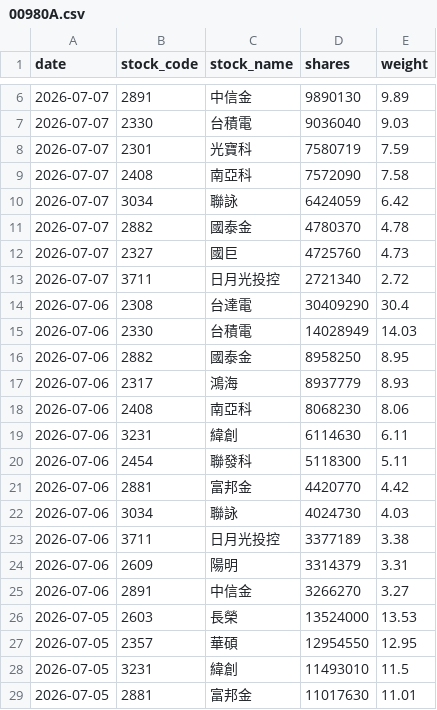
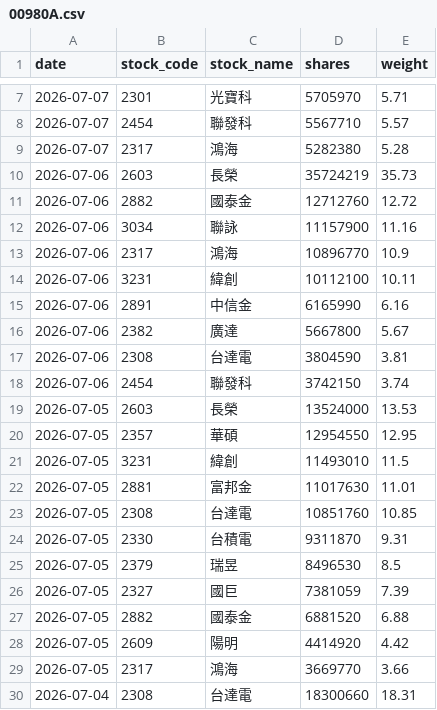
Before and after one commit to yrjjan-allen/active-etf-dashboard, a CSV file: data/00980A.csv, drawn as a sheet; only a part is shown, gaps mark what is left out; the shorter side is filled out with more unchanged rows; the diff covers the shown part only.

```diff
--- a/data/00980A.csv
+++ b/data/00980A.csv
@@ -6,21 +7,13 @@
-2026-07-07,2891,中信金,9890130,9.89
-2026-07-07,2330,台積電,9036040,9.03
-2026-07-07,2301,光寶科,7580719,7.59
-2026-07-07,2408,南亞科,7572090,7.58
-2026-07-07,3034,聯詠,6424059,6.42
-2026-07-07,2882,國泰金,4780370,4.78
-2026-07-07,2327,國巨,4725760,4.73
-2026-07-07,3711,日月光投控,2721340,2.72
-2026-07-06,2308,台達電,30409290,30.4
-2026-07-06,2330,台積電,14028949,14.03
-2026-07-06,2882,國泰金,8958250,8.95
-2026-07-06,2317,鴻海,8937779,8.93
-2026-07-06,2408,南亞科,8068230,8.06
-2026-07-06,3231,緯創,6114630,6.11
-2026-07-06,2454,聯發科,5118300,5.11
-2026-07-06,2881,富邦金,4420770,4.42
-2026-07-06,3034,聯詠,4024730,4.03
-2026-07-06,3711,日月光投控,3377189,3.38
-2026-07-06,2609,陽明,3314379,3.31
-2026-07-06,2891,中信金,3266270,3.27
+2026-07-07,2301,光寶科,5705970,5.71
+2026-07-07,2454,聯發科,5567710,5.57
+2026-07-07,2317,鴻海,5282380,5.28
+2026-07-06,2603,長榮,35724219,35.73
+2026-07-06,2882,國泰金,12712760,12.72
+2026-07-06,3034,聯詠,11157900,11.16
+2026-07-06,2317,鴻海,10896770,10.9
+2026-07-06,3231,緯創,10112100,10.11
+2026-07-06,2891,中信金,6165990,6.16
+2026-07-06,2382,廣達,5667800,5.67
+2026-07-06,2308,台達電,3804590,3.81
+2026-07-06,2454,聯發科,3742150,3.74
 2026-07-05,2603,長榮,13524000,13.53
```
Also changed, not shown: 3 added rows, 2 removed rows and 4 edited cells elsewhere in this file, data/00948B.csv, data/00982A.csv, 6 other files.
